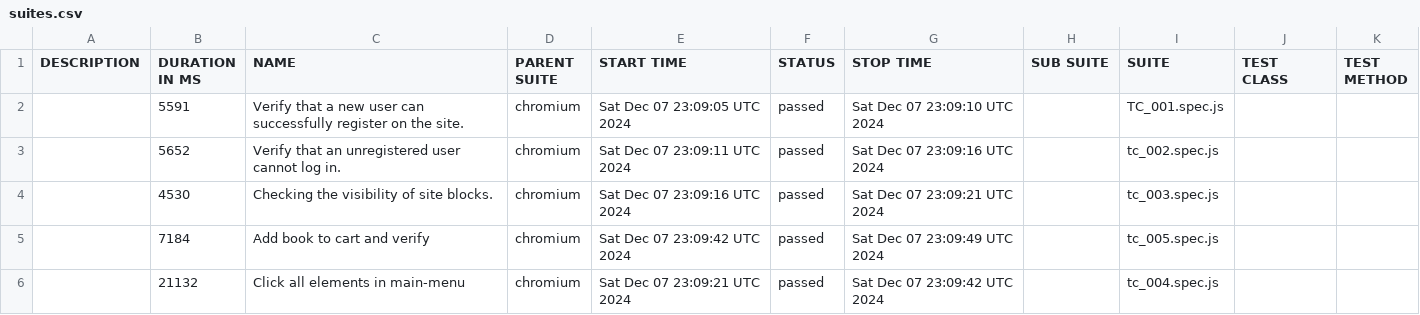
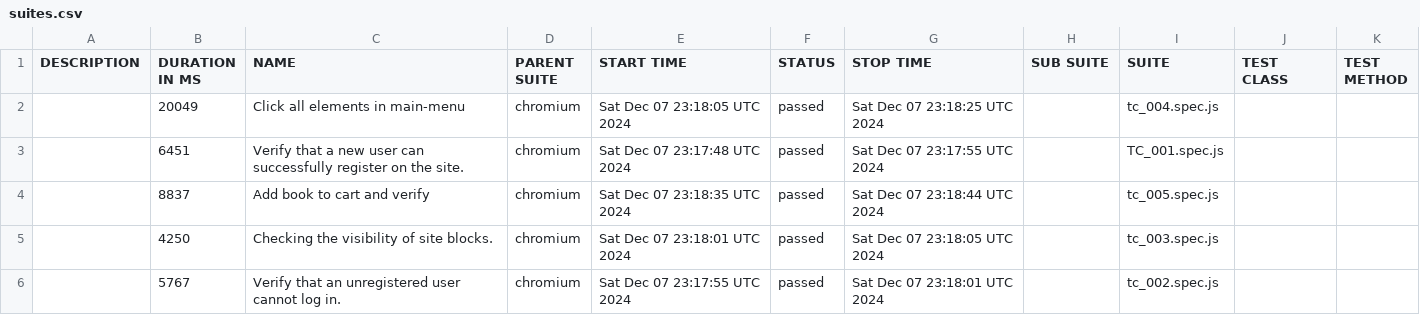
Before and after one commit to gadiim/01.10.24_playwright_test_project, a CSV file: data/suites.csv, drawn as a sheet.

```diff
--- a/data/suites.csv
+++ b/data/suites.csv
@@ -1,6 +1,6 @@
 "DESCRIPTION","DURATION IN MS","NAME","PARENT SUITE","START TIME","STATUS","STOP TIME","SUB SUITE","SUITE","TEST CLASS","TEST METHOD"
-"","5591","Verify that a new user can successfully register on the site.","chromium","Sat Dec 07 23:09:05 UTC 2024","passed","Sat Dec 07 23:09:10 UTC 2024","","TC_001.spec.js","",""
-"","5652","Verify that an unregistered user cannot log in.","chromium","Sat Dec 07 23:09:11 UTC 2024","passed","Sat Dec 07 23:09:16 UTC 2024","","tc_002.spec.js","",""
-"","4530","Checking the visibility of site blocks.","chromium","Sat Dec 07 23:09:16 UTC 2024","passed","Sat Dec 07 23:09:21 UTC 2024","","tc_003.spec.js","",""
-"","7184","Add book to cart and verify","chromium","Sat Dec 07 23:09:42 UTC 2024","passed","Sat Dec 07 23:09:49 UTC 2024","","tc_005.spec.js","",""
-"","21132","Click all elements in main-menu","chromium","Sat Dec 07 23:09:21 UTC 2024","passed","Sat Dec 07 23:09:42 UTC 2024","","tc_004.spec.js","",""
+"","20049","Click all elements in main-menu","chromium","Sat Dec 07 23:18:05 UTC 2024","passed","Sat Dec 07 23:18:25 UTC 2024","","tc_004.spec.js","",""
+"","6451","Verify that a new user can successfully register on the site.","chromium","Sat Dec 07 23:17:48 UTC 2024","passed","Sat Dec 07 23:17:55 UTC 2024","","TC_001.spec.js","",""
+"","8837","Add book to cart and verify","chromium","Sat Dec 07 23:18:35 UTC 2024","passed","Sat Dec 07 23:18:44 UTC 2024","","tc_005.spec.js","",""
+"","4250","Checking the visibility of site blocks.","chromium","Sat Dec 07 23:18:01 UTC 2024","passed","Sat Dec 07 23:18:05 UTC 2024","","tc_003.spec.js","",""
+"","5767","Verify that an unregistered user cannot log in.","chromium","Sat Dec 07 23:17:55 UTC 2024","passed","Sat Dec 07 23:18:01 UTC 2024","","tc_002.spec.js","",""
```
Also changed, not shown: 28 other files.
